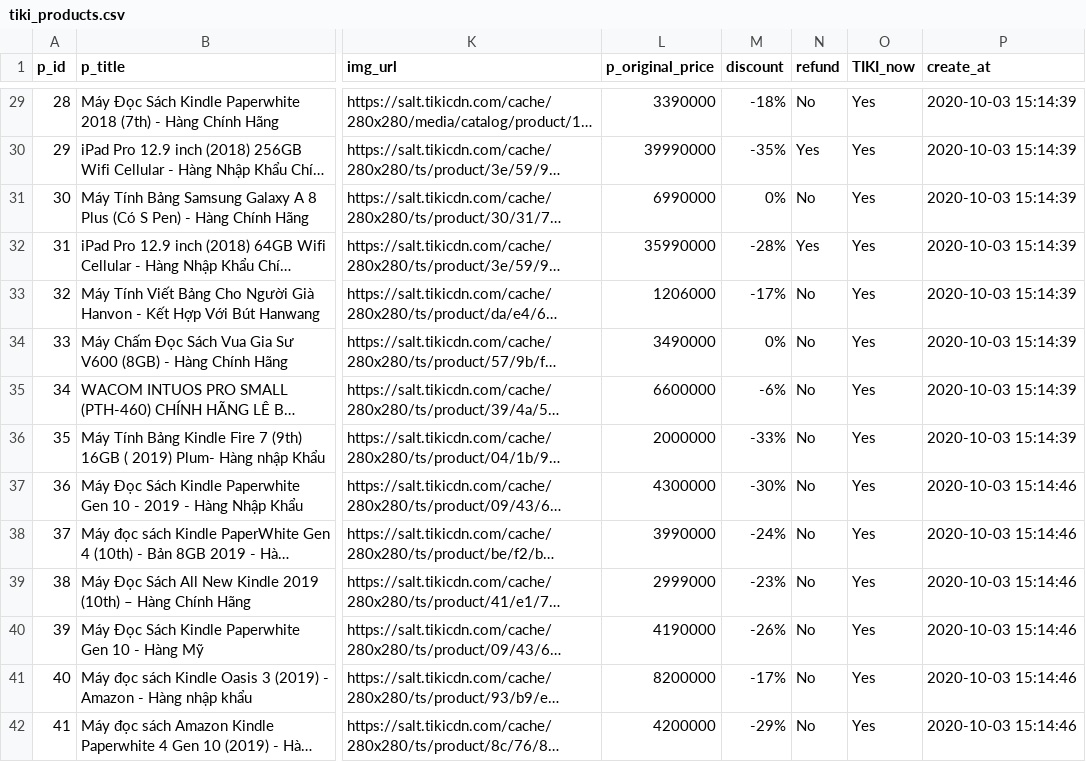
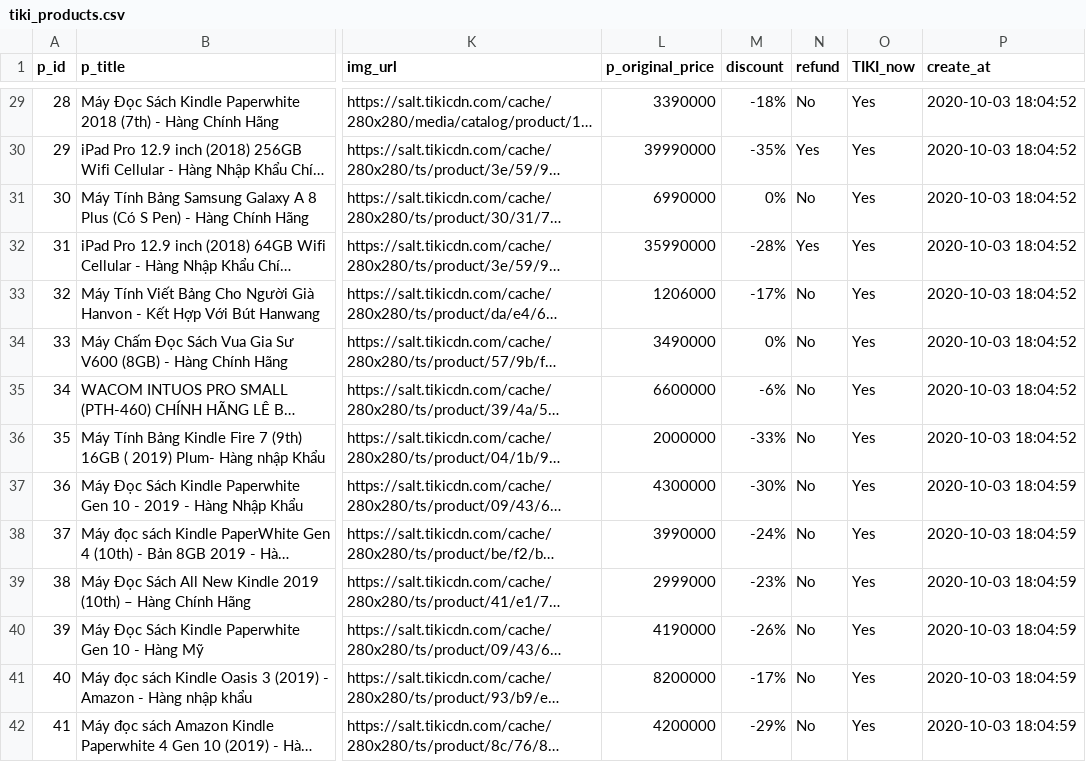
Before and after one commit to jspxyz/CS_Kermadec_Week_2_project, a CSV file: tiki_products.csv, drawn as a sheet; only a part is shown, gaps mark what is left out; long unchanged cells end in …; the diff covers the shown part only; the diff names each change by its address in the sheet, - before the commit and + after, or states it on an @@ line.

```diff
--- a/tiki_products.csv
+++ b/tiki_products.csv
-P29:P36 (create_at): 2020-10-03 15:14:39
+P29:P36 (create_at): 2020-10-03 18:04:52
-P37:P42 (create_at): 2020-10-03 15:14:46
+P37:P42 (create_at): 2020-10-03 18:04:59
```
Also changed, not shown: 72 edited cells elsewhere in this file, 2 other files.
